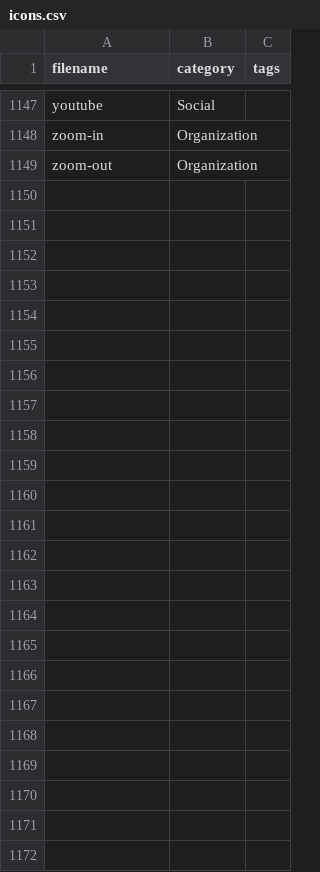
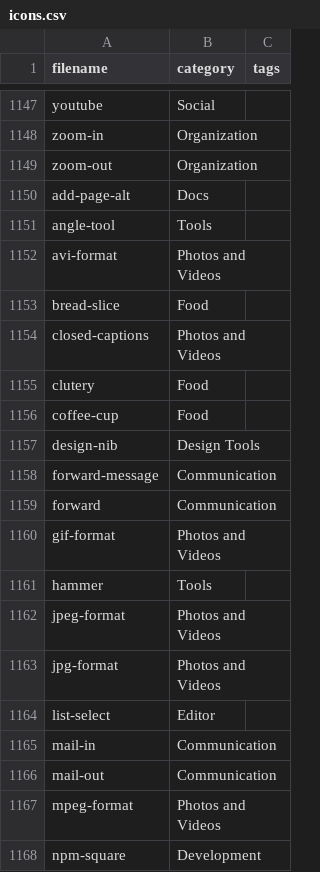
Before and after one commit to iconoir-icons/iconoir, a CSV file: iconoir.com/icons.csv, drawn as a sheet; only a part is shown, gaps mark what is left out; the diff covers the shown part only; the diff names each change by its address in the sheet, - before the commit and + after, or states it on an @@ line.

Commit message:
37 new icons

```diff
--- a/iconoir.com/icons.csv
+++ b/iconoir.com/icons.csv
+row 1150: add-page-alt | Docs
+row 1151: angle-tool | Tools
+row 1152: avi-format | Photos and Videos
+row 1153: bread-slice | Food
+row 1154: closed-captions | Photos and Videos
+row 1155: clutery | Food
+row 1156: coffee-cup | Food
+row 1157: design-nib | Design Tools
+row 1158: forward-message | Communication
+row 1159: forward | Communication
+row 1160: gif-format | Photos and Videos
+row 1161: hammer | Tools
+row 1162: jpeg-format | Photos and Videos
+row 1163: jpg-format | Photos and Videos
+row 1164: list-select | Editor
+row 1165: mail-in | Communication
+row 1166: mail-out | Communication
+row 1167: mpeg-format | Photos and Videos
+row 1168: npm-square | Development
```
Also changed, not shown: 18 added rows elsewhere in this file, 37 other files.
